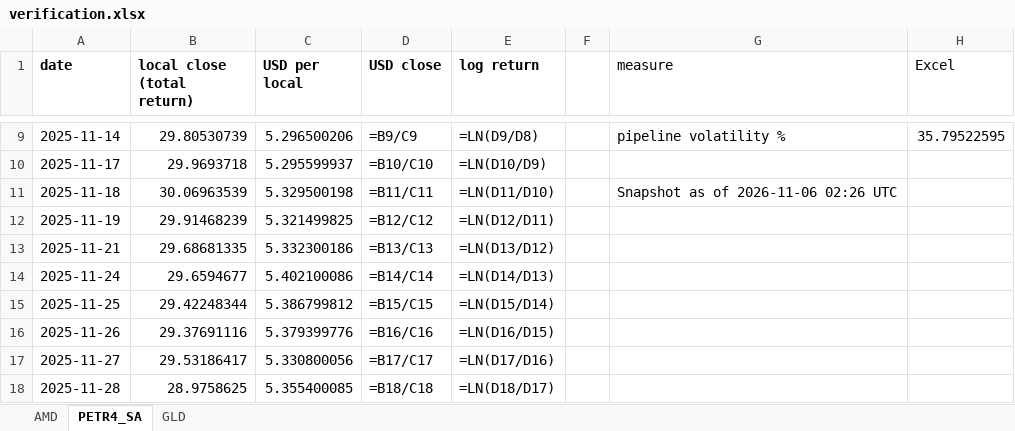
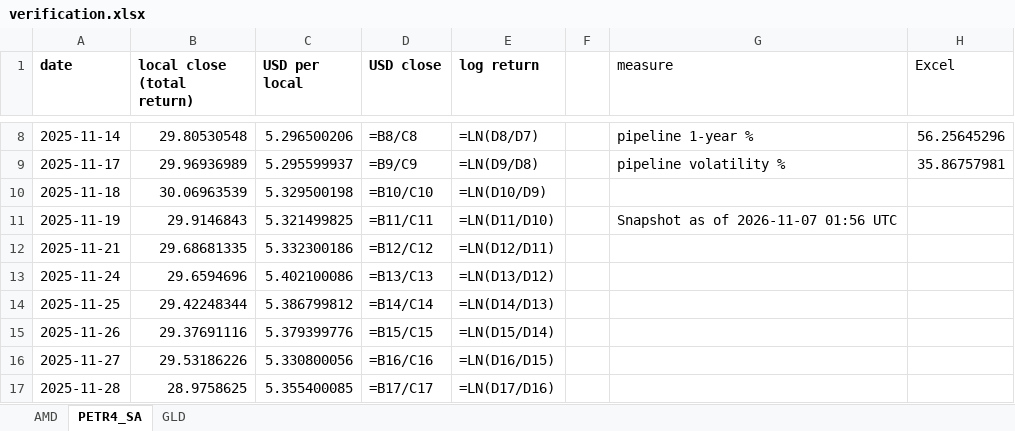
Before and after one commit to jpsb2004/power-law-book, an Excel workbook: research/verification.xlsx, sheet PETR4_SA, drawn as a sheet; only a part is shown, gaps mark what is left out; values as stored, in another font and other column widths than the file's, no borders; formulas without a stored value are shown as written; addresses are those after the commit; the diff covers the shown part only; the diff names each change by its address in the sheet, - before the commit and + after, or states it on an @@ line.

```diff
--- a/research/verification.xlsx (sheet PETR4_SA)
+++ b/research/verification.xlsx (sheet PETR4_SA)
-B8 (local close (total return)): 29.80530739
+B8 (local close (total return)): 29.80530548
-D8 (USD close): =B9/C9
+D8 (USD close): =B8/C8
-E8 (log return): =LN(D9/D8)
+E8 (log return): =LN(D8/D7)
-G8 (measure): pipeline volatility %
+G8 (measure): pipeline 1-year %
-H8 (Excel): 35.79522595
+H8 (Excel): 56.25645296
-B9 (local close (total return)): 29.9693718
+B9 (local close (total return)): 29.96936989
-D9 (USD close): =B10/C10
+D9 (USD close): =B9/C9
-E9 (log return): =LN(D10/D9)
+E9 (log return): =LN(D9/D8)
-G9 (measure): (empty)
+G9 (measure): pipeline volatility %
-H9 (Excel): (empty)
+H9 (Excel): 35.86757981
-D10 (USD close): =B11/C11
+D10 (USD close): =B10/C10
-E10 (log return): =LN(D11/D10)
+E10 (log return): =LN(D10/D9)
-G10 (measure): Snapshot as of 2026-11-06 02:26 UTC
+G10 (measure): (empty)
-B11 (local close (total return)): 29.91468239
+B11 (local close (total return)): 29.9146843
-D11 (USD close): =B12/C12
+D11 (USD close): =B11/C11
-E11 (log return): =LN(D12/D11)
+E11 (log return): =LN(D11/D10)
-G11 (measure): (empty)
+G11 (measure): Snapshot as of 2026-11-07 01:56 UTC
-D12 (USD close): =B13/C13
+D12 (USD close): =B12/C12
-E12 (log return): =LN(D13/D12)
+E12 (log return): =LN(D12/D11)
-B13 (local close (total return)): 29.6594677
+B13 (local close (total return)): 29.6594696
-D13 (USD close): =B14/C14
+D13 (USD close): =B13/C13
-E13 (log return): =LN(D14/D13)
+E13 (log return): =LN(D13/D12)
-D14 (USD close): =B15/C15
+D14 (USD close): =B14/C14
-E14 (log return): =LN(D15/D14)
+E14 (log return): =LN(D14/D13)
-D15 (USD close): =B16/C16
+D15 (USD close): =B15/C15
-E15 (log return): =LN(D16/D15)
+E15 (log return): =LN(D15/D14)
-B16 (local close (total return)): 29.53186417
+B16 (local close (total return)): 29.53186226
-D16 (USD close): =B17/C17
+D16 (USD close): =B16/C16
-E16 (log return): =LN(D17/D16)
+E16 (log return): =LN(D16/D15)
-D17 (USD close): =B18/C18
+D17 (USD close): =B17/C17
-E17 (log return): =LN(D18/D17)
+E17 (log return): =LN(D17/D16)
```
Also changed, not shown: 1 added row, 1 removed row and 495 edited cells elsewhere in this sheet, sheet AMD, sheet GLD, 6 other files.
